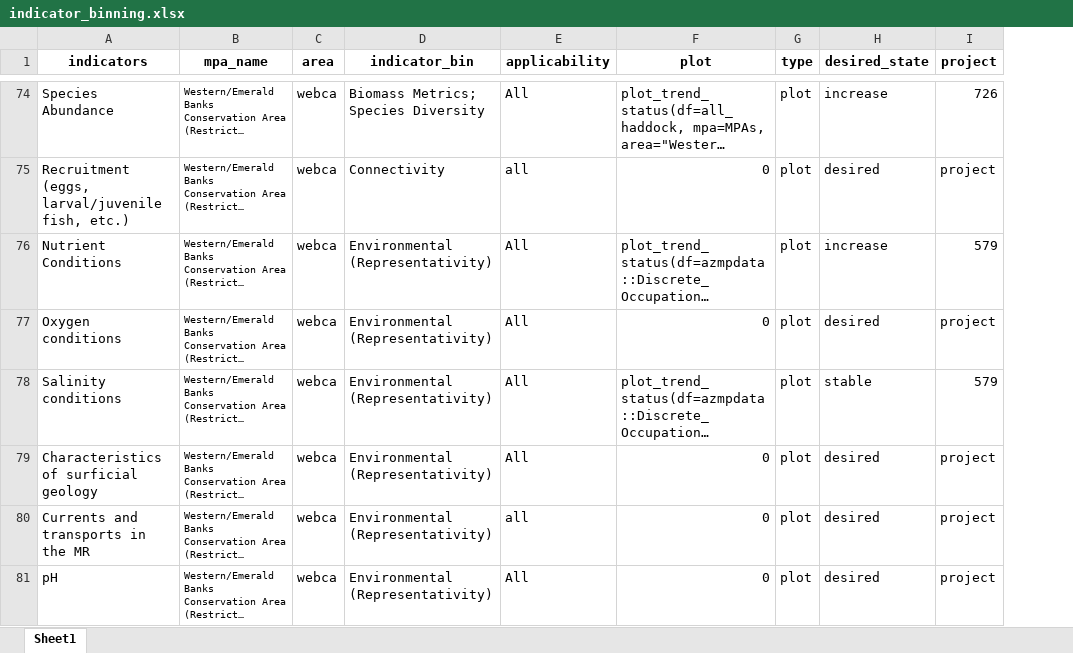
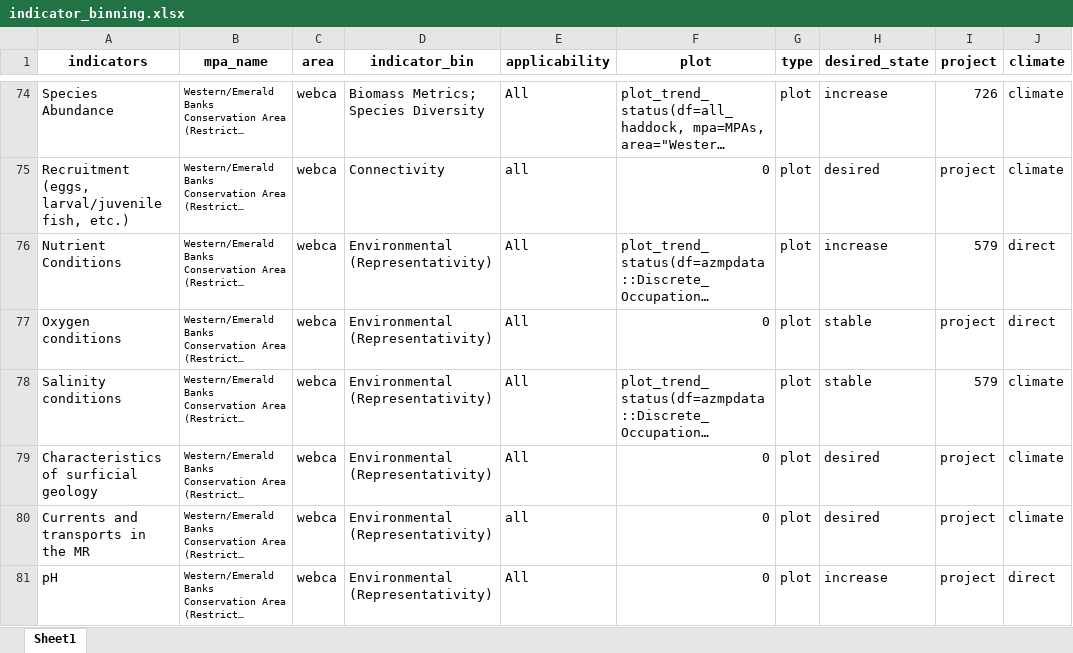
Before and after one commit to dfo-mar-mpas/MarConsNetAnalysis, an Excel workbook: data/indicator_binning.xlsx, sheet Sheet1, drawn as a sheet; only a part is shown, gaps mark what is left out; long unchanged cells end in …; values as stored, in another font and other column widths than the file's, no borders; the diff covers the shown part only; the diff names each change by its address in the sheet, - before the commit and + after, or states it on an @@ line.

Commit message:
starting climate binning

```diff
--- a/data/indicator_binning.xlsx (sheet Sheet1)
+++ b/data/indicator_binning.xlsx (sheet Sheet1)
+column J (climate), rows 74-81: climate | climate | direct | direct | climate | climate | climate | direct
-H77 (desired_state): desired
+H77 (desired_state): stable
-H81 (desired_state): desired
+H81 (desired_state): increase
```
Also changed, not shown: 11 edited cells elsewhere in this sheet.
